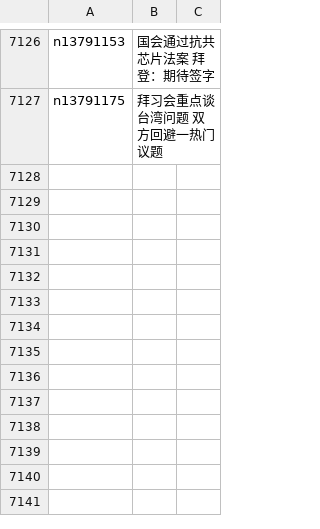
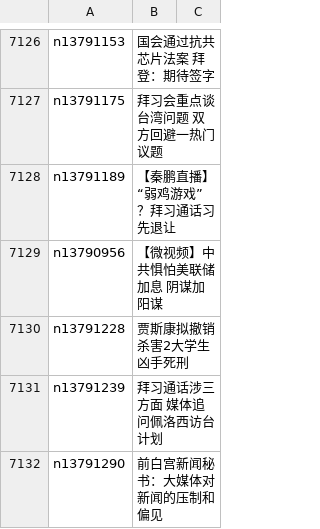
Before and after one commit to easy2view/epoch-news, a CSV file: indexes/ncid1078159.csv, drawn as a sheet; only a part is shown, gaps mark what is left out.

```diff
--- a/indexes/ncid1078159.csv
+++ b/indexes/ncid1078159.csv
@@ -7127 +7127,6 @@ n13791153,国会通过抗共芯片法案 拜登：期待签字
 n13791175,拜习会重点谈台湾问题 双方回避一热门议题
+n13791189,【秦鹏直播】“弱鸡游戏”？拜习通话习先退让
+n13790956,【微视频】中共惧怕美联储加息 阴谋加阳谋
+n13791228,贾斯康拟撤销杀害2大学生凶手死刑
+n13791239,拜习通话涉三方面 媒体追问佩洛西访台计划
+n13791290,前白宫新闻秘书：大媒体对新闻的压制和偏见
```
Also changed, not shown: indexes/ncid1078158.csv, indexes/ncid1078160.csv, 47 other files.
